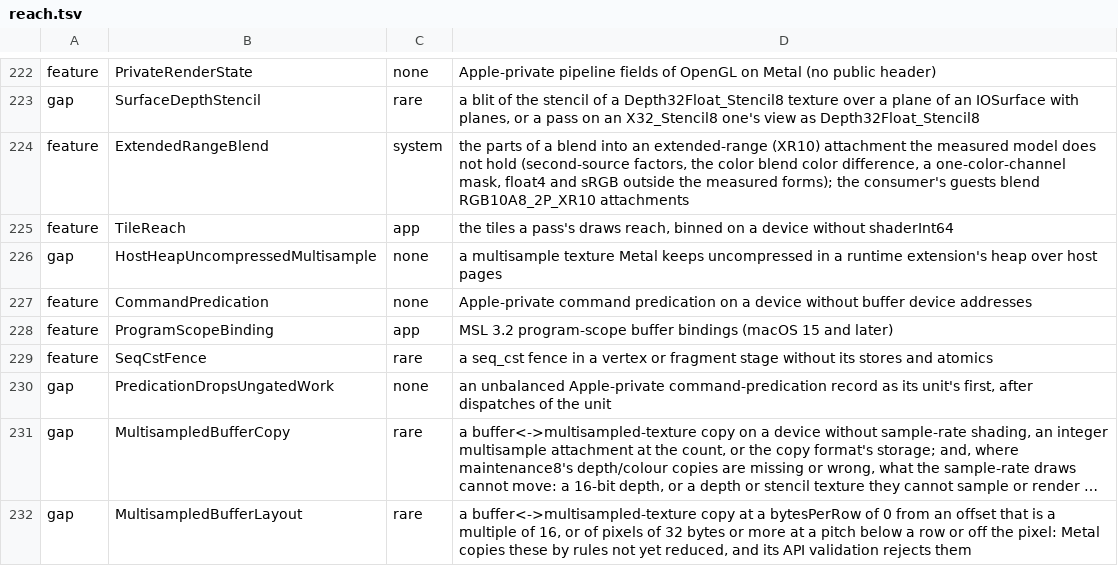
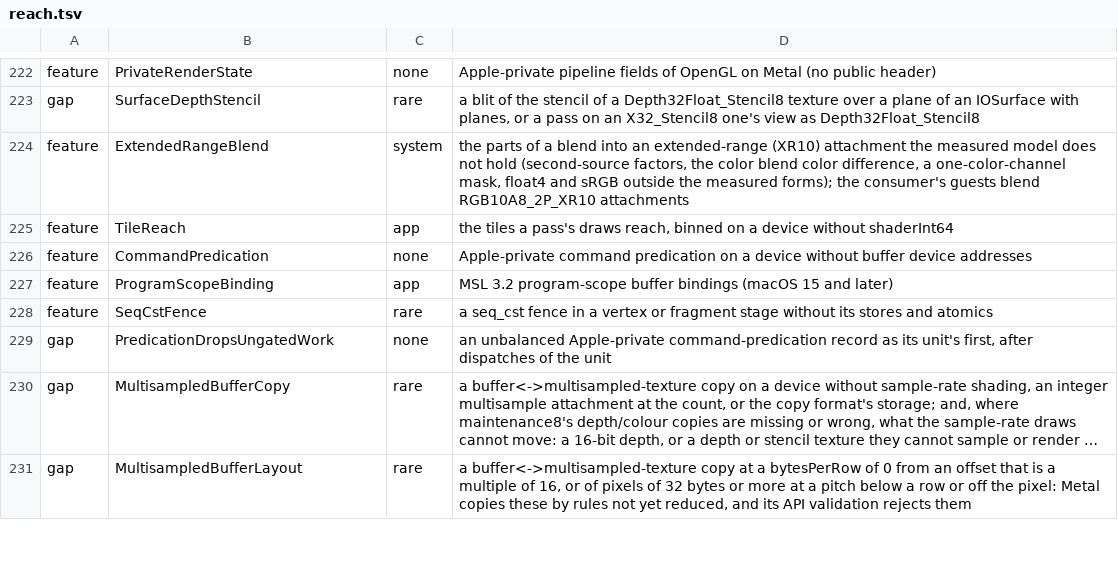
Before and after one commit to YahiaAngelo/metal2vulkan, a TSV file: scripts/refusal-surface/reach.tsv, drawn as a sheet; only a part is shown, gaps mark what is left out; long unchanged cells end in ….

Commit message:
Keep a heap's two-plane array and mipmapped texture in the heap's bytes
The steps this packet landed as, in order:
- Give the 3D two-plane heap texture test a Private descriptor
- Lay a heap's depth and stencil textures out in Metal's tiles on MoltenVK
- Answer Metal's heap size for PVRTC textures and tile them under 27.0.1
- Lay a heap's Depth32Float_Stencil8 texture out in Metal's two tiled planes
- Make a host heap's uncompressed multisample texture in memory of its own
- List the two-plane array fixture in the engine inventory, with its printout
- Let the no-copy heap lane find a compressed texture's texels in Metal's tiles
- Name the depth heap lane's aspect list type for clippy
- Announce a device heap's textures whose bytes are not Metal's layout
- Lay a heap's X32_Stencil8 texture out in a Stencil8 texture's tiles

Content: the tree of `development` at b3c694ad82, unchanged.

```diff
--- a/scripts/refusal-surface/reach.tsv
+++ b/scripts/refusal-surface/reach.tsv
@@ -225,3 +225,2 @@ feature	ExtendedRangeBlend	system	the parts of a blend into an extended-range (X
 feature	TileReach	app	the tiles a pass's draws reach, binned on a device without shaderInt64
-gap	HostHeapUncompressedMultisample	none	a multisample texture Metal keeps uncompressed in a runtime extension's heap over host pages
 feature	CommandPredication	none	Apple-private command predication on a device without buffer device addresses
```
Also changed, not shown: 30 other files.
